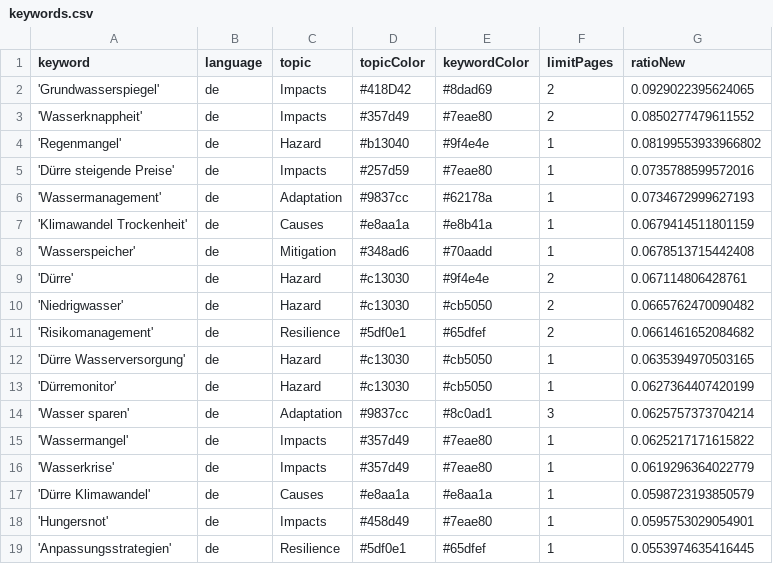
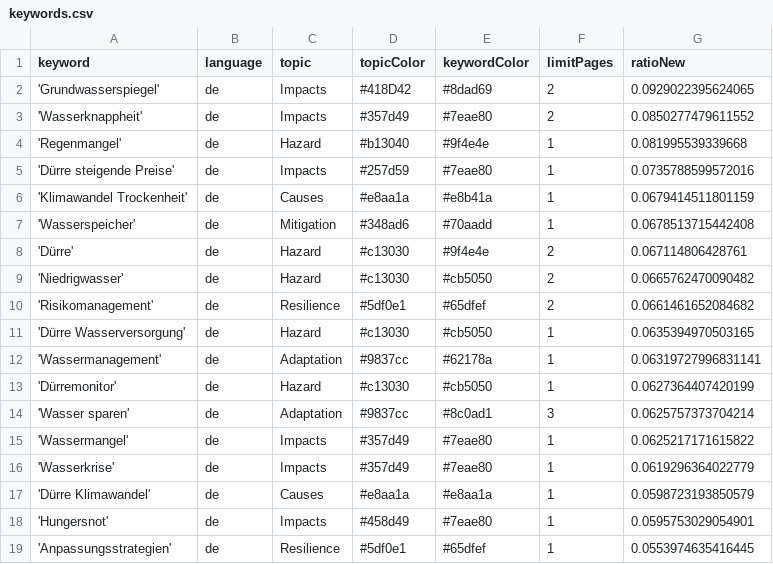
Before and after one commit to sonjanews/DroughtIsComing, a CSV file: keywords.csv, drawn as a sheet; only a part is shown.

Commit message:
Commit from GitHub Actions (harvest:0.0)

```diff
--- a/keywords.csv
+++ b/keywords.csv
@@ -3,5 +3,4 @@ keyword,language,topic,topicColor,keywordColor,limitPages,ratioNew
 'Wasserknappheit',de,Impacts,#357d49,#7eae80,2,0.0850277479611552
-'Regenmangel',de,Hazard,#b13040,#9f4e4e,1,0.08199553933966802
+'Regenmangel',de,Hazard,#b13040,#9f4e4e,1,0.081995539339668
 'Dürre steigende Preise',de,Impacts,#257d59,#7eae80,1,0.0735788599572016
-'Wassermanagement',de,Adaptation,#9837cc,#62178a,1,0.0734672999627193
 'Klimawandel Trockenheit',de,Causes,#e8aa1a,#e8b41a,1,0.0679414511801159
@@ -12,2 +11,3 @@ keyword,language,topic,topicColor,keywordColor,limitPages,ratioNew
 'Dürre Wasserversorgung',de,Hazard,#c13030,#cb5050,1,0.0635394970503165
+'Wassermanagement',de,Adaptation,#9837cc,#62178a,1,0.06319727996831141
 'Dürremonitor',de,Hazard,#c13030,#cb5050,1,0.0627364407420199
```
